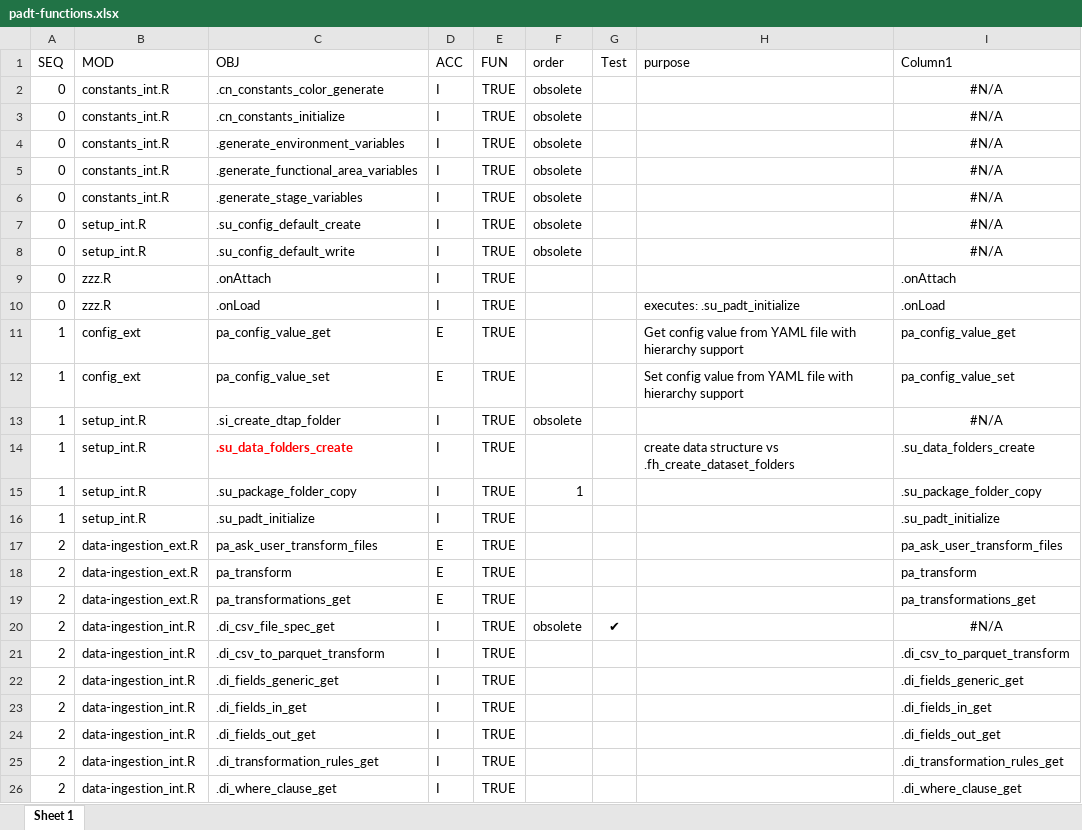
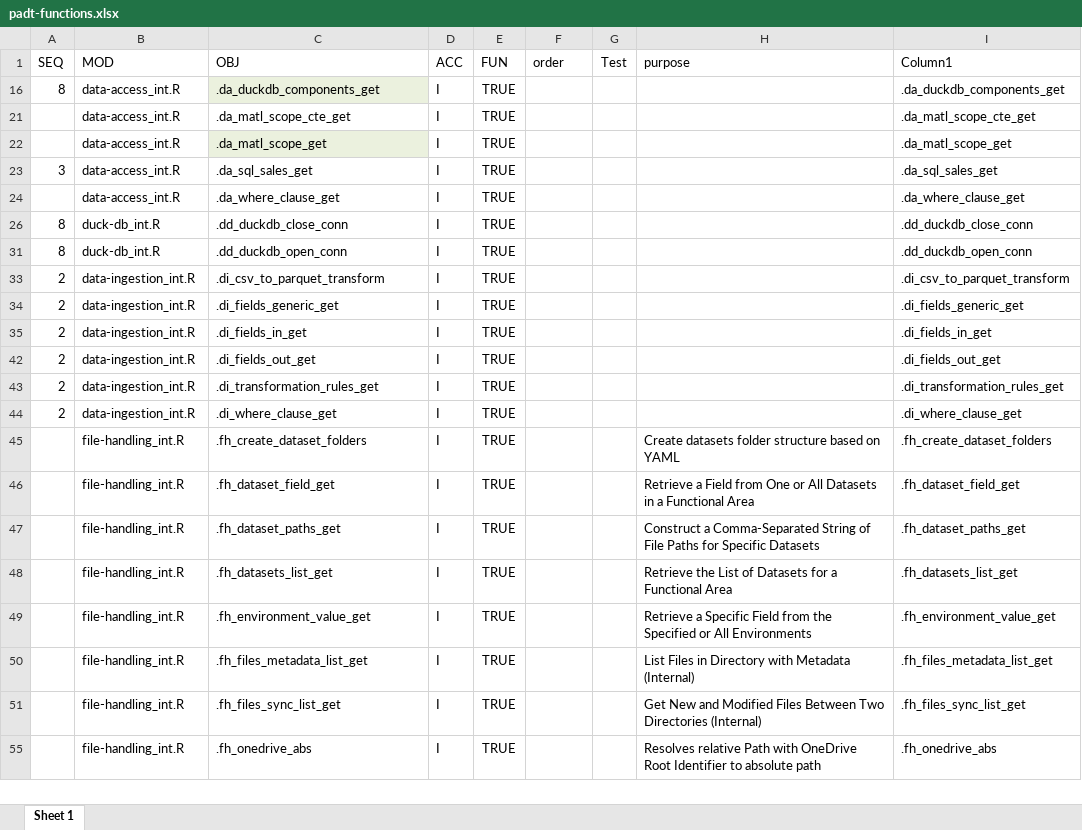
Before and after one commit to Fpadt/EAISI-Pythia, an Excel workbook: admin/padt-functions.xlsx, sheet Sheet 1, drawn as a sheet; only a part is shown; the shorter side is filled out with more unchanged rows; values as stored, in another font and other column widths than the file's, no borders; table styles not drawn; removed rows and columns are numbered as before the commit, all else as after; the diff covers the shown part only; the diff names each change by its address in the sheet, - before the commit and + after, or states it on an @@ line.

```diff
--- a/admin/padt-functions.xlsx (sheet Sheet 1)
+++ b/admin/padt-functions.xlsx (sheet Sheet 1)
@@ row 2 hidden: 0 | constants_int.R | .cn_constants_color_generate | I | TRUE | obsolete |  |  | #N/A @@
@@ row 3 hidden: 0 | constants_int.R | .cn_constants_initialize | I | TRUE | obsolete |  |  | #N/A @@
@@ row 4 hidden: 0 | constants_int.R | .generate_environment_variables | I | TRUE | obsolete |  |  | #N/A @@
@@ row 5 hidden: 0 | constants_int.R | .generate_functional_area_variables | I | TRUE | obsolete |  |  | #N/A @@
@@ row 6 hidden: 0 | constants_int.R | .generate_stage_variables | I | TRUE | obsolete |  |  | #N/A @@
@@ row 7 hidden: 0 | setup_int.R | .su_config_default_create | I | TRUE | obsolete |  |  | #N/A @@
@@ row 8 hidden: 0 | setup_int.R | .su_config_default_write | I | TRUE | obsolete |  |  | #N/A @@
@@ row 9 moved to row 62: 0 @@
@@ row 10 moved to row 63: 0 @@
-row 11: 1 | config_ext | pa_config_value_get | E | TRUE |  |  | Get config value from YAML file with hierarchy support | pa_config_value_get
-row 12: 1 | config_ext | pa_config_value_set | E | TRUE |  |  | Set config value from YAML file with hierarchy support | pa_config_value_set
@@ row 13 hidden: 1 | setup_int.R | .si_create_dtap_folder | I | TRUE | obsolete |  |  | #N/A @@
@@ row 14 moved to row 70: 1 @@
@@ row 15 moved to row 71: 1 @@
@@ row 16 moved to row 72: 1 @@
@@ row 17 hidden: 2 | data-ingestion_ext.R | pa_ask_user_transform_files | E | TRUE |  |  |  | pa_ask_user_transform_files @@
@@ row 18 hidden: 2 | data-ingestion_ext.R | pa_transform | E | TRUE |  |  |  | pa_transform @@
@@ row 19 hidden: 2 | data-ingestion_ext.R | pa_transformations_get | E | TRUE |  |  |  | pa_transformations_get @@
@@ row 20 hidden: 2 | data-ingestion_int.R | .di_csv_file_spec_get | I | TRUE | obsolete | ✔ |  | #N/A @@
+row 16: 8 | data-access_int.R | .da_duckdb_components_get | I | TRUE |  |  |  | .da_duckdb_components_get
+row 21:  | data-access_int.R | .da_matl_scope_cte_get | I | TRUE |  |  |  | .da_matl_scope_cte_get
+row 22:  | data-access_int.R | .da_matl_scope_get | I | TRUE |  |  |  | .da_matl_scope_get
@@ row 31 moved to row 23: 3 @@
+row 24:  | data-access_int.R | .da_where_clause_get | I | TRUE |  |  |  | .da_where_clause_get
@@ row 33 moved to row 26: 8 @@
@@ row 35 moved to row 31: 8 @@
```
Also changed, not shown: 10 removed rows, 1 moved row and 43 hidden or unhidden rows elsewhere in this sheet, hidden cells, admin/IB_OB_FLD.xlsx, 4 other files.
